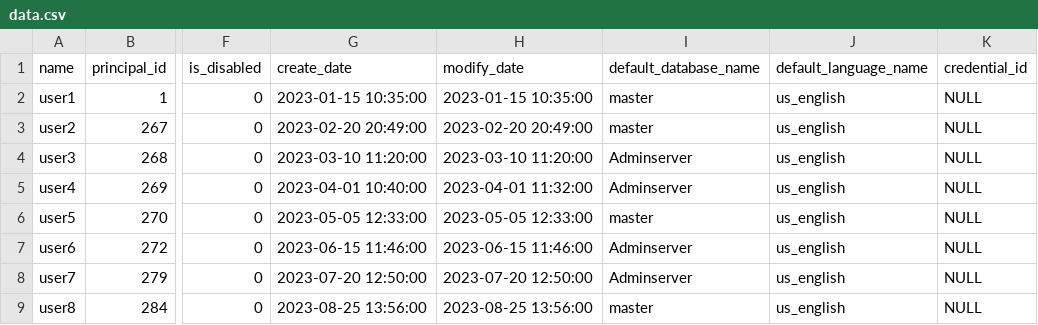
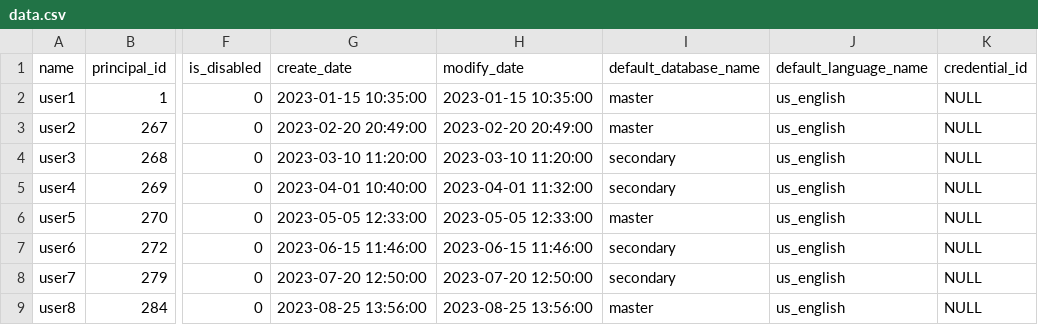
Before and after one commit to ccleberg/audit-tools, a CSV file: db_passwords/sql/data.csv, drawn as a sheet; only a part is shown, gaps mark what is left out; the diff names each change by its address in the sheet, - before the commit and + after, or states it on an @@ line.

Commit message:
typo

```diff
--- a/db_passwords/sql/data.csv
+++ b/db_passwords/sql/data.csv
-I4:I5 (default_database_name): Adminserver
+I4:I5 (default_database_name): secondary
-I7:I8 (default_database_name): Adminserver
+I7:I8 (default_database_name): secondary
```
